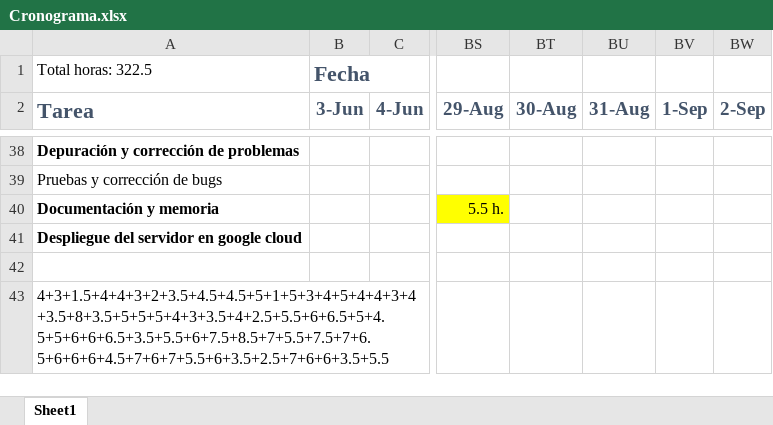
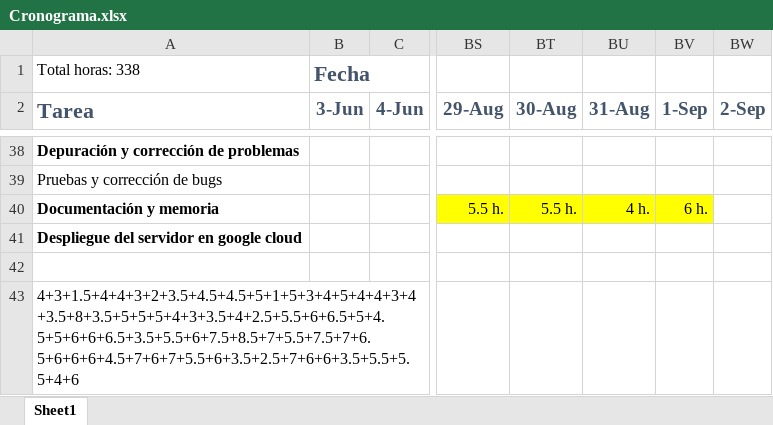
Before and after one commit to karny1998/TFG-Fatal-Fury-2-Online, an Excel workbook: Cronograma.xlsx, sheet Sheet1, drawn as a sheet; only a part is shown, gaps mark what is left out; values as stored, in another font and other column widths than the file's, no borders; the diff names each change by its address in the sheet, - before the commit and + after, or states it on an @@ line.

Commit message:
Actualizado Cronograma.xlsx Corregido error al escribir el xml de las dos ias

```diff
--- a/Cronograma.xlsx (sheet Sheet1)
+++ b/Cronograma.xlsx (sheet Sheet1)
-A1 (Tarea): Total horas: 322.5
+A1 (Tarea): Total horas: 338
-BT40 (30-Aug): (empty)
+BT40 (30-Aug): 5.5 h.
-BT40:BV40 fill: none
+BT40:BV40 fill: #FFFF00
-BU40 (31-Aug): (empty)
+BU40 (31-Aug): 4 h.
-BV40 (1-Sep): (empty)
+BV40 (1-Sep): 6 h.
-A43 (Tarea): 4+3+1.5+4+4+3+2+3.5+4.5+4.5+5+1+5+3+4+5+4+4+3+4+3.5+8+3.5+5+5+5+4+3+3.5+4+2.5+5.5+6+6.5+5+4.5+5+6+6+6.5+3.5+5.5+6+7.5+8.5+7+5.5+7.5+7+6.5+6+6+6+4.5+7+6+7+5.5+6+3.5+2.5+7+6+6+3.5+5.5
+A43 (Tarea): 4+3+1.5+4+4+3+2+3.5+4.5+4.5+5+1+5+3+4+5+4+4+3+4+3.5+8+3.5+5+5+5+4+3+3.5+4+2.5+5.5+6+6.5+5+4.5+5+6+6+6.5+3.5+5.5+6+7.5+8.5+7+5.5+7.5+7+6.5+6+6+6+4.5+7+6+7+5.5+6+3.5+2.5+7+6+6+3.5+5.5+5.5+4+6
```
Also changed, not shown: 3 other files.
